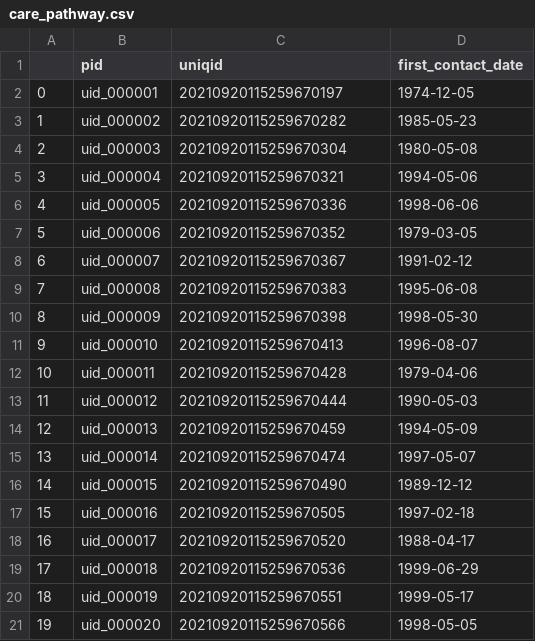
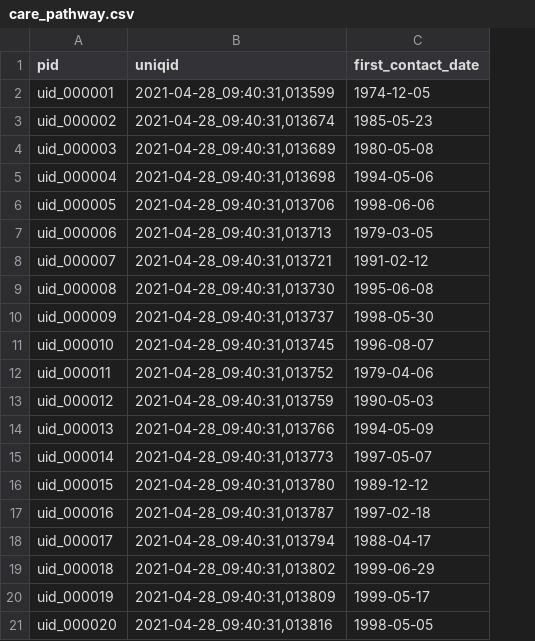
Before and after one commit to ejp-rd-vp/CDE-semantic-model-implementations, a CSV file: YARRRML_Transform_Templates/csv/care_pathway.csv, drawn as a sheet; removed rows and columns are numbered as before the commit, all else as after; the diff names each change by its address in the sheet, - before the commit and + after, or states it on an @@ line.

```diff
--- a/YARRRML_Transform_Templates/csv/care_pathway.csv
+++ b/YARRRML_Transform_Templates/csv/care_pathway.csv
-column A, rows 2-21: 0 | 1 | 2 | 3 | 4 | 5 | 6 | 7 | 8 | 9 | 10 | 11 | 12 | 13 | 14 | 15 | 16 | 17 | 18 | 19
-B2 (uniqid): 20210920115259670197
+B2 (uniqid): 2021-04-28_09:40:31,013599
-B3 (uniqid): 20210920115259670282
+B3 (uniqid): 2021-04-28_09:40:31,013674
-B4 (uniqid): 20210920115259670304
+B4 (uniqid): 2021-04-28_09:40:31,013689
-B5 (uniqid): 20210920115259670321
+B5 (uniqid): 2021-04-28_09:40:31,013698
-B6 (uniqid): 20210920115259670336
+B6 (uniqid): 2021-04-28_09:40:31,013706
-B7 (uniqid): 20210920115259670352
+B7 (uniqid): 2021-04-28_09:40:31,013713
-B8 (uniqid): 20210920115259670367
+B8 (uniqid): 2021-04-28_09:40:31,013721
-B9 (uniqid): 20210920115259670383
+B9 (uniqid): 2021-04-28_09:40:31,013730
-B10 (uniqid): 20210920115259670398
+B10 (uniqid): 2021-04-28_09:40:31,013737
-B11 (uniqid): 20210920115259670413
+B11 (uniqid): 2021-04-28_09:40:31,013745
-B12 (uniqid): 20210920115259670428
+B12 (uniqid): 2021-04-28_09:40:31,013752
-B13 (uniqid): 20210920115259670444
+B13 (uniqid): 2021-04-28_09:40:31,013759
-B14 (uniqid): 20210920115259670459
+B14 (uniqid): 2021-04-28_09:40:31,013766
-B15 (uniqid): 20210920115259670474
+B15 (uniqid): 2021-04-28_09:40:31,013773
-B16 (uniqid): 20210920115259670490
+B16 (uniqid): 2021-04-28_09:40:31,013780
-B17 (uniqid): 20210920115259670505
+B17 (uniqid): 2021-04-28_09:40:31,013787
-B18 (uniqid): 20210920115259670520
+B18 (uniqid): 2021-04-28_09:40:31,013794
-B19 (uniqid): 20210920115259670536
+B19 (uniqid): 2021-04-28_09:40:31,013802
-B20 (uniqid): 20210920115259670551
+B20 (uniqid): 2021-04-28_09:40:31,013809
-B21 (uniqid): 20210920115259670566
+B21 (uniqid): 2021-04-28_09:40:31,013816
```
Also changed, not shown: YARRRML_Transform_Templates/csv/diagnosis.csv, YARRRML_Transform_Templates/csv/disease_history.csv, 31 other files.
